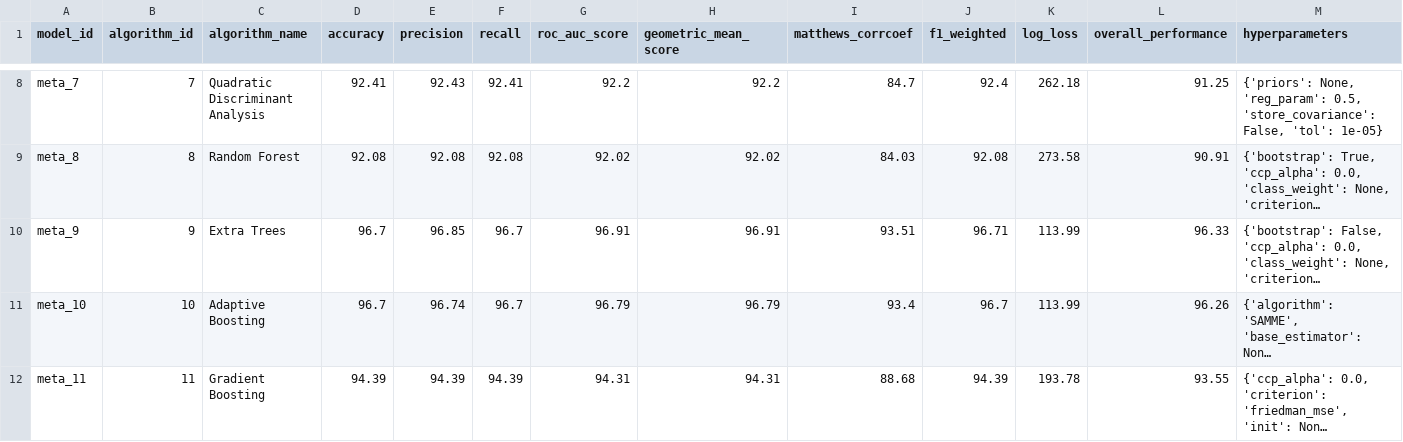
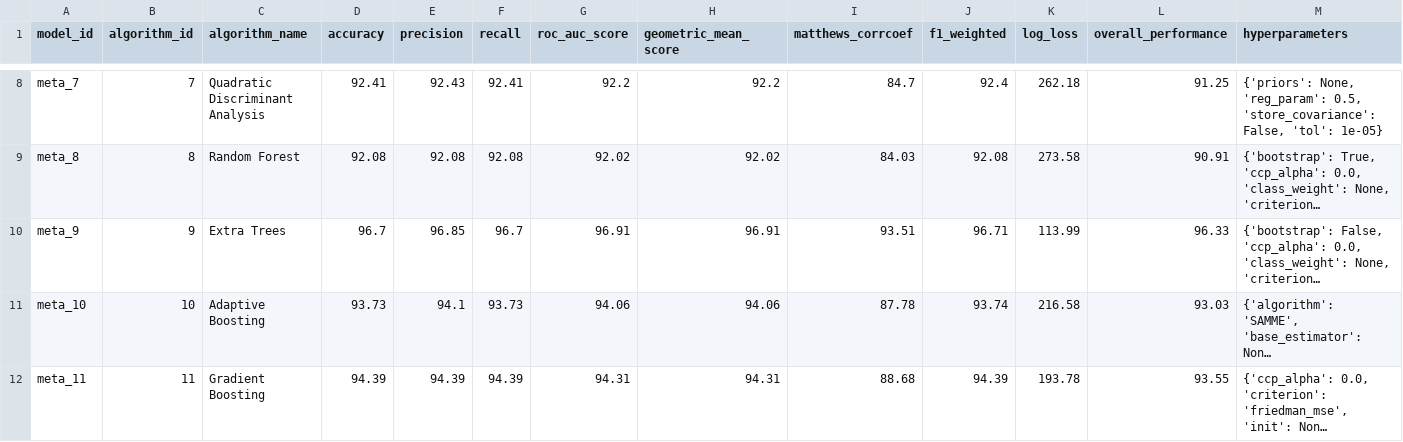
Before and after one commit to iploshchik/MetaStackVis, a CSV file: Data/1. Heart Disease/MetaModelsPerformance.csv, drawn as a sheet; only a part is shown, gaps mark what is left out; long unchanged cells end in …; the diff names each change by its address in the sheet, - before the commit and + after, or states it on an @@ line.

```diff
--- a/Data/1. Heart Disease/MetaModelsPerformance.csv
+++ b/Data/1. Heart Disease/MetaModelsPerformance.csv
-D11 (accuracy): 96.7
+D11 (accuracy): 93.73
-E11 (precision): 96.74
+E11 (precision): 94.1
-F11 (recall): 96.7
+F11 (recall): 93.73
-G11 (roc_auc_score): 96.79
+G11 (roc_auc_score): 94.06
-H11 (geometric_mean_score): 96.79
+H11 (geometric_mean_score): 94.06
-I11 (matthews_corrcoef): 93.4
+I11 (matthews_corrcoef): 87.78
-J11 (f1_weighted): 96.7
+J11 (f1_weighted): 93.74
-K11 (log_loss): 113.99
+K11 (log_loss): 216.58
-L11 (overall_performance): 96.26
+L11 (overall_performance): 93.03
```
Also changed, not shown: Data/1. Heart Disease/MetaModelsProbabilities.csv, 2 other files.
